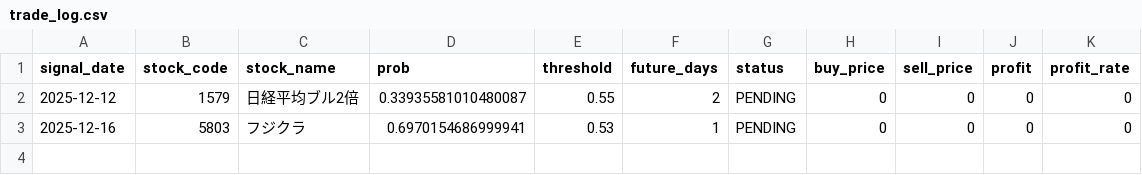
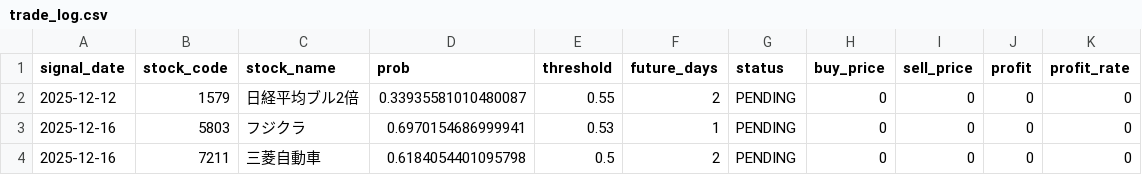
Before and after one commit to ta1k1-arakawa/stock-analyzer, a CSV file: trade_log.csv, drawn as a sheet; the diff names each change by its address in the sheet, - before the commit and + after, or states it on an @@ line.

```diff
--- a/trade_log.csv
+++ b/trade_log.csv
+row 4: 2025-12-16 | 7211 | 三菱自動車 | 0.6184054401095798 | 0.5 | 2 | PENDING | 0 | 0 | 0 | 0
```
